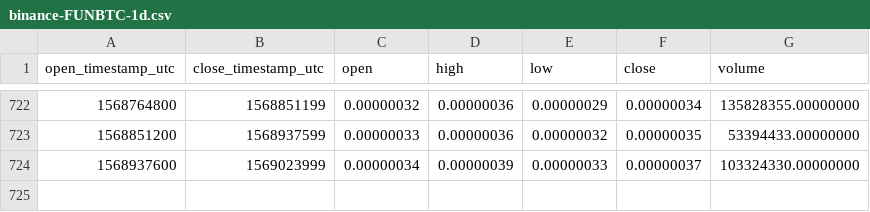
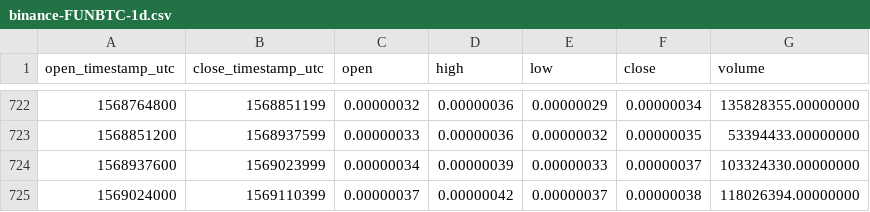
Before and after one commit to cryptobigbro/binance-FUNBTC, a CSV file: binance-FUNBTC-1d.csv, drawn as a sheet; only a part is shown, gaps mark what is left out.

Commit message:
Update OHLCV data.

```diff
--- a/binance-FUNBTC-1d.csv
+++ b/binance-FUNBTC-1d.csv
@@ -724 +724,2 @@ open_timestamp_utc,close_timestamp_utc,open,high,low,close,volume
 1568937600,1569023999,0.00000034,0.00000039,0.00000033,0.00000037,103324330.00000000
+1569024000,1569110399,0.00000037,0.00000042,0.00000037,0.00000038,118026394.00000000
```
Also changed, not shown: 1 other file.
